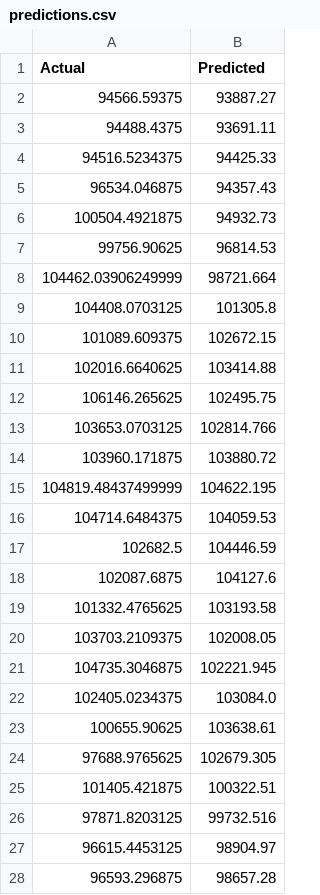
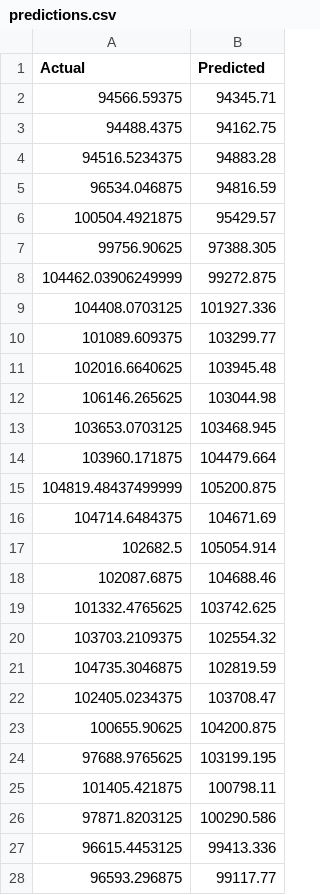
Before and after one commit to Fahrizal0112/CryptoVisionML, a CSV file: src/predictions.csv, drawn as a sheet; only a part is shown; the diff covers the shown part only.

```diff
--- a/src/predictions.csv
+++ b/src/predictions.csv
@@ -1,28 +1,28 @@
 Actual,Predicted
-94566.59375,93887.27
-94488.4375,93691.11
-94516.5234375,94425.33
-96534.046875,94357.43
-100504.4921875,94932.73
-99756.90625,96814.53
-104462.03906249999,98721.664
-104408.0703125,101305.8
-101089.609375,102672.15
-102016.6640625,103414.88
-106146.265625,102495.75
-103653.0703125,102814.766
-103960.171875,103880.72
-104819.48437499999,104622.195
-104714.6484375,104059.53
-102682.5,104446.59
-102087.6875,104127.6
-101332.4765625,103193.58
-103703.2109375,102008.05
-104735.3046875,102221.945
-102405.0234375,103084.0
-100655.90625,103638.61
-97688.9765625,102679.305
-101405.421875,100322.51
-97871.8203125,99732.516
-96615.4453125,98904.97
-96593.296875,98657.28
+94566.59375,94345.71
+94488.4375,94162.75
+94516.5234375,94883.28
+96534.046875,94816.59
+100504.4921875,95429.57
+99756.90625,97388.305
+104462.03906249999,99272.875
+104408.0703125,101927.336
+101089.609375,103299.77
+102016.6640625,103945.48
+106146.265625,103044.98
+103653.0703125,103468.945
+103960.171875,104479.664
+104819.48437499999,105200.875
+104714.6484375,104671.69
+102682.5,105054.914
+102087.6875,104688.46
+101332.4765625,103742.625
+103703.2109375,102554.32
+104735.3046875,102819.59
+102405.0234375,103708.47
+100655.90625,104200.875
+97688.9765625,103199.195
+101405.421875,100798.11
+97871.8203125,100290.586
+96615.4453125,99413.336
+96593.296875,99117.77
```
Also changed, not shown: 1 added row, 1 removed row and 45 edited cells elsewhere in this file, 2 other files.
